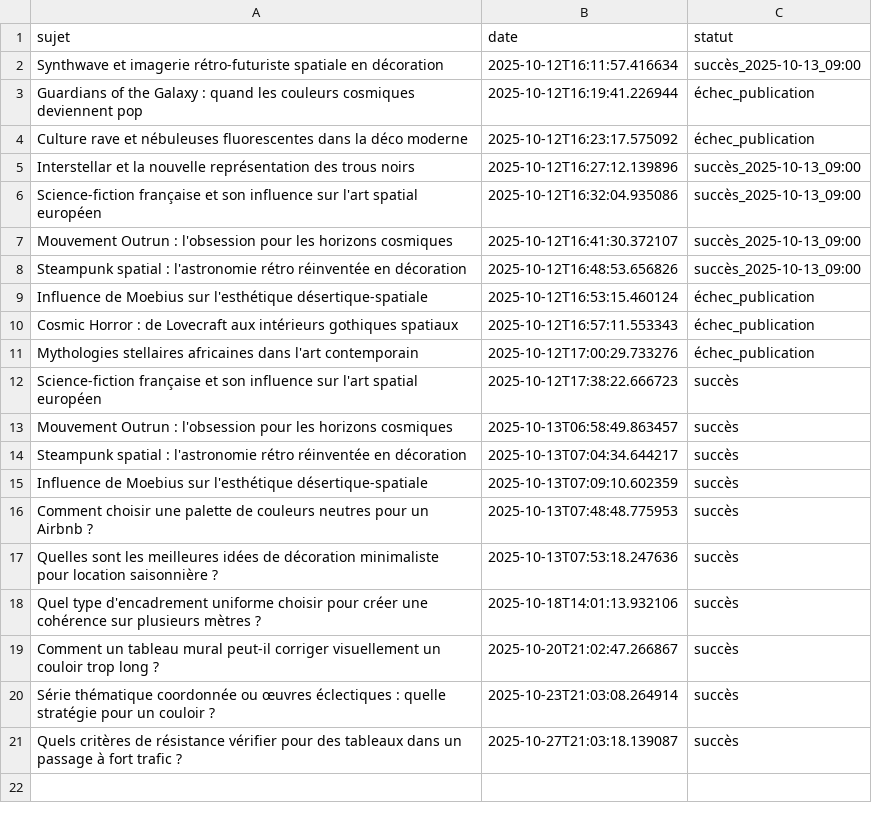
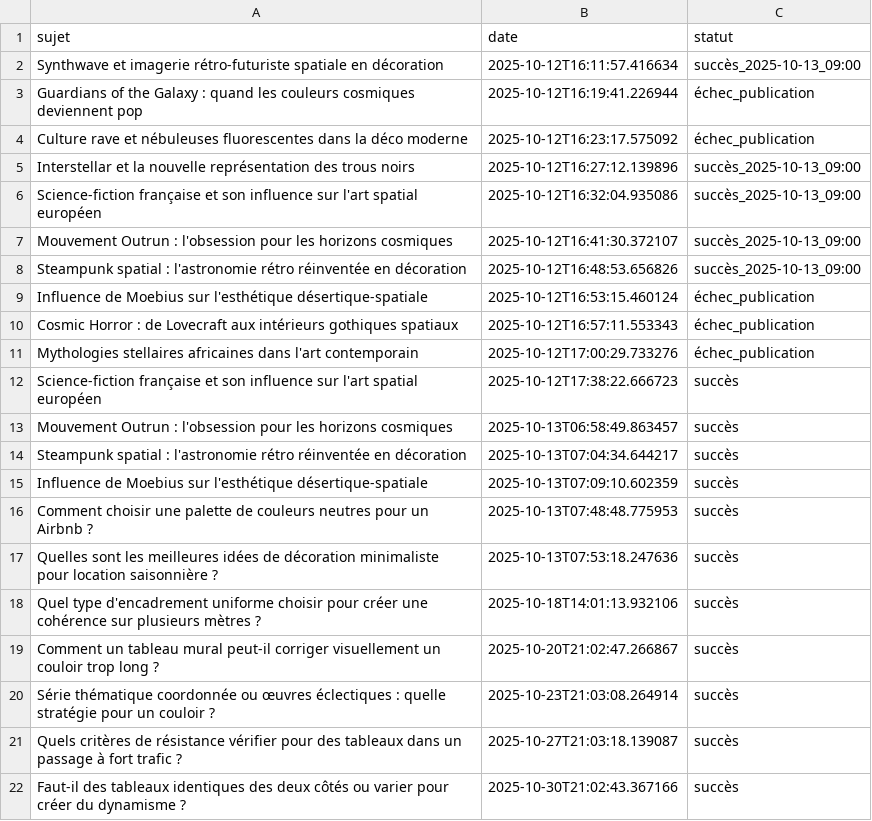
Before and after one commit to Metalosmose21/Couloir-2, a CSV file: sujets_traites.csv, drawn as a sheet.

```diff
--- a/sujets_traites.csv
+++ b/sujets_traites.csv
@@ -21 +21,2 @@ Série thématique coordonnée ou œuvres éclectiques : quelle stratégie pour
 Quels critères de résistance vérifier pour des tableaux dans un passage à fort trafic ?,2025-10-27T21:03:18.139087,succès
+Faut-il des tableaux identiques des deux côtés ou varier pour créer du dynamisme ?,2025-10-30T21:02:43.367166,succès
```
Also changed, not shown: sujets.csv.
